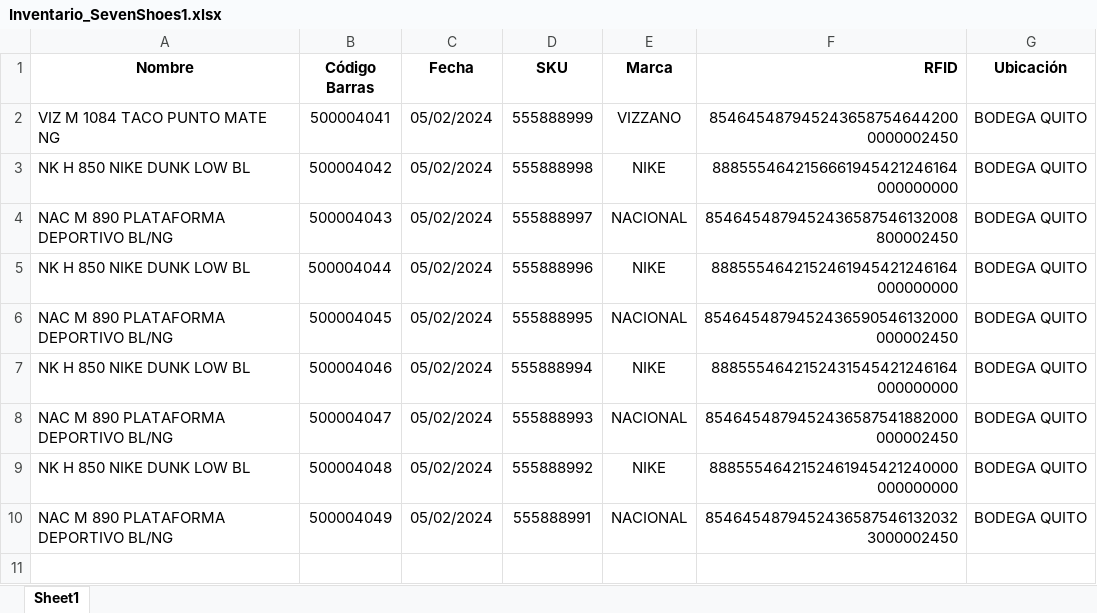
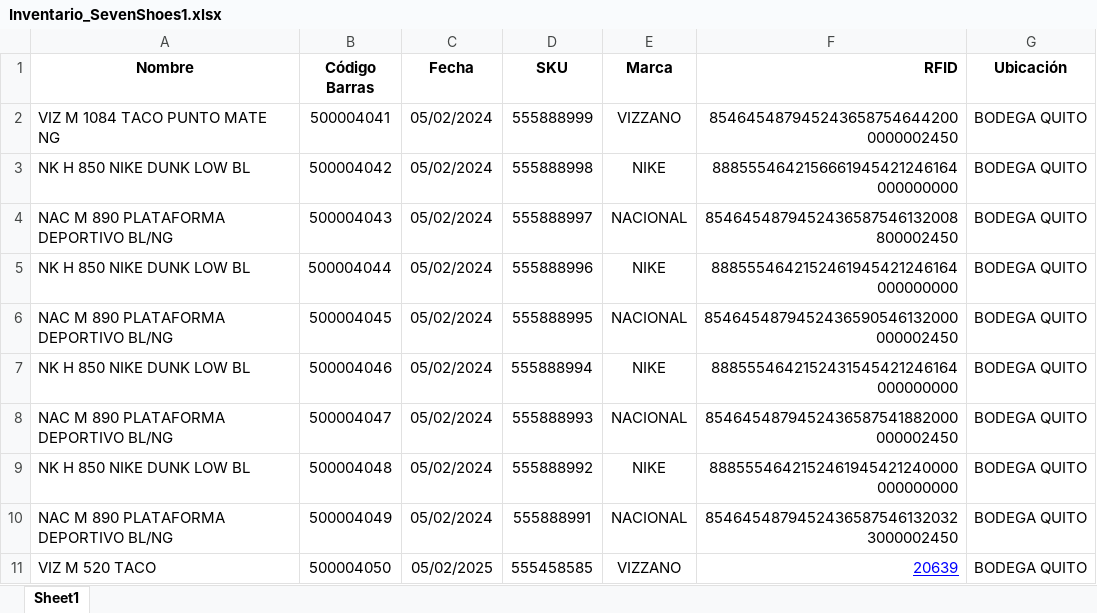
Before and after one commit to LyMCompany/sistema-inventario-rfid, an Excel workbook: Inventario_SevenShoes1.xlsx, sheet Sheet1, drawn as a sheet; values as stored, in another font and other column widths than the file's, no borders; the diff names each change by its address in the sheet, - before the commit and + after, or states it on an @@ line.

```diff
--- a/Inventario_SevenShoes1.xlsx (sheet Sheet1)
+++ b/Inventario_SevenShoes1.xlsx (sheet Sheet1)
+row 11: VIZ M 520 TACO | 500004050 | 05/02/2025 | 555458585 | VIZZANO | 20639 | BODEGA QUITO
```
Also changed, not shown: 8 other files.
